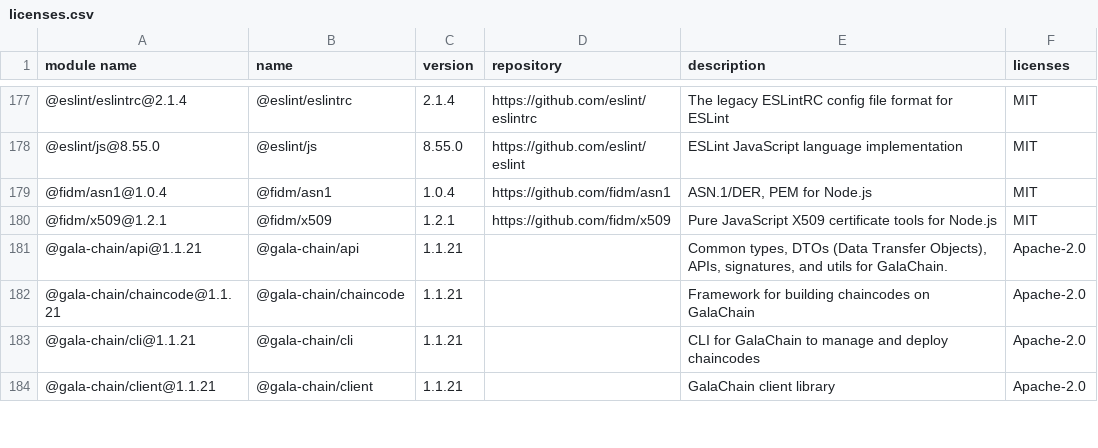
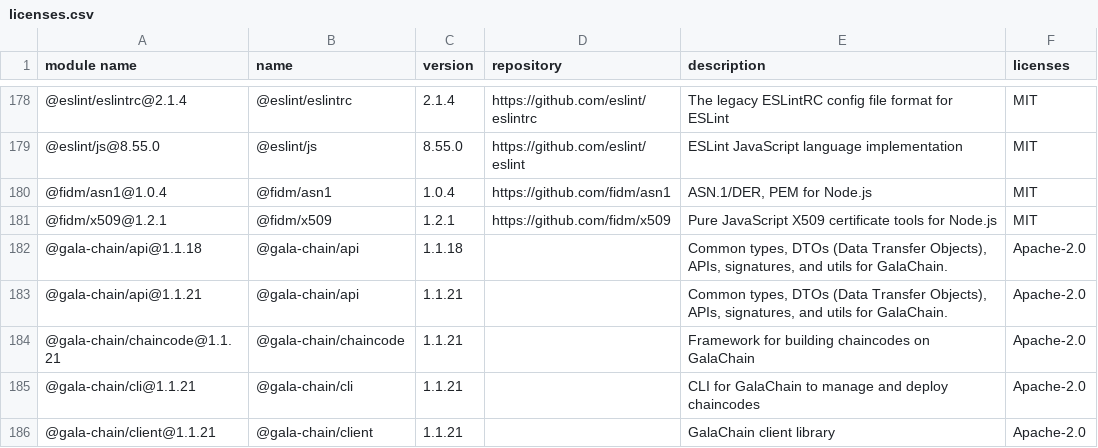
Before and after one commit to GalaChain/sdk, a CSV file: licenses/licenses.csv, drawn as a sheet; only a part is shown, gaps mark what is left out; the diff covers the shown part only.

```diff
--- a/licenses/licenses.csv
+++ b/licenses/licenses.csv
@@ -180,2 +181,3 @@
 "@fidm/x509@1.2.1","@fidm/x509","1.2.1","https://github.com/fidm/x509","Pure JavaScript X509 certificate tools for Node.js","MIT"
+"@gala-chain/api@1.1.18","@gala-chain/api","1.1.18","","Common types, DTOs (Data Transfer Objects), APIs, signatures, and utils for GalaChain.","Apache-2.0"
 "@gala-chain/api@1.1.21","@gala-chain/api","1.1.21","","Common types, DTOs (Data Transfer Objects), APIs, signatures, and utils for GalaChain.","Apache-2.0"
```
Also changed, not shown: 17 added rows elsewhere in this file, 2 other files.
